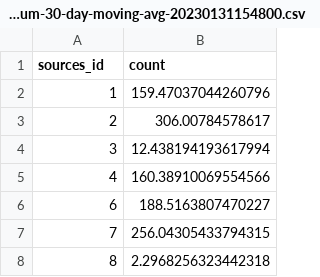
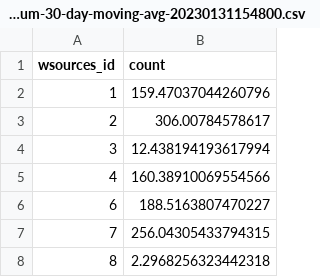
Before and after one commit to mediacloud/web-search, a CSV file: mcweb/backend/sources/data/Sources-avg-story-num-30-day-moving-avg-20230131154800.csv, drawn as a sheet; only a part is shown.

```diff
--- a/mcweb/backend/sources/data/Sources-avg-story-num-30-day-moving-avg-20230131154800.csv
+++ b/mcweb/backend/sources/data/Sources-avg-story-num-30-day-moving-avg-20230131154800.csv
@@ -1,2 +1,2 @@
-sources_id,count
+wsources_id,count
 1,159.47037044260796
```
Also changed, not shown: 4 other files.
